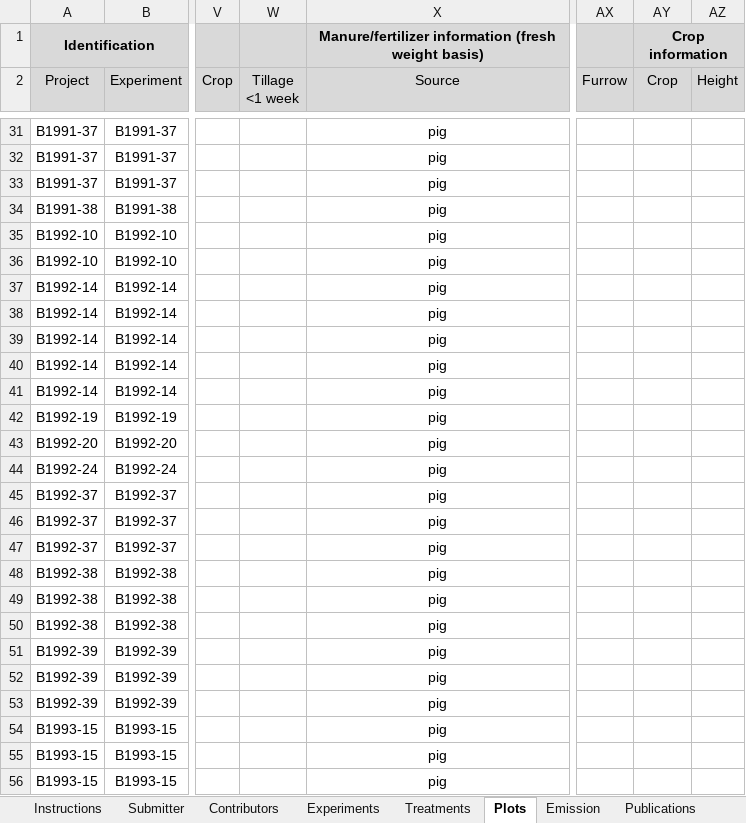
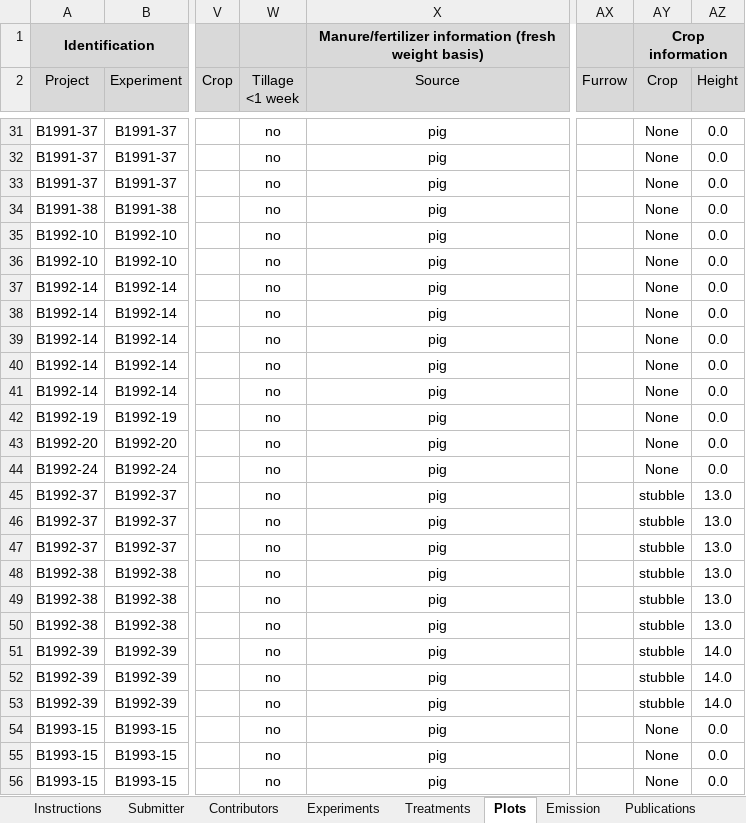
Before and after one commit to AU-BCE-EE/ALFAM2-data, an Excel workbook: data-submitted/03/WUR/WUR_arable_2024.xlsx, sheet Plots, drawn as a sheet; only a part is shown, gaps mark what is left out; values as stored, in another font and other column widths than the file's, no borders; the diff covers the shown part only; the diff names each change by its address in the sheet, - before the commit and + after, or states it on an @@ line.

```diff
--- a/data-submitted/03/WUR/WUR_arable_2024.xlsx (sheet Plots)
+++ b/data-submitted/03/WUR/WUR_arable_2024.xlsx (sheet Plots)
-W31:W56 (Tillage <1 week): (empty)
+W31:W56 (Tillage <1 week): no
-AY31:AY44 (Crop): (empty)
+AY31:AY44 (Crop): None
-AZ31:AZ44 (Height): (empty)
+AZ31:AZ44 (Height): 0.0
-AY45:AY53 (Crop): (empty)
+AY45:AY53 (Crop): stubble
-AZ45:AZ50 (Height): (empty)
+AZ45:AZ50 (Height): 13.0
-AZ51:AZ53 (Height): (empty)
+AZ51:AZ53 (Height): 14.0
-AY54:AY56 (Crop): (empty)
+AY54:AY56 (Crop): None
-AZ54:AZ56 (Height): (empty)
+AZ54:AZ56 (Height): 0.0
```
Also changed, not shown: 220 edited cells elsewhere in this sheet, sheet Emission, data-submitted/03/WUR/WUR_grass_2024.xlsx, 9 other files.
